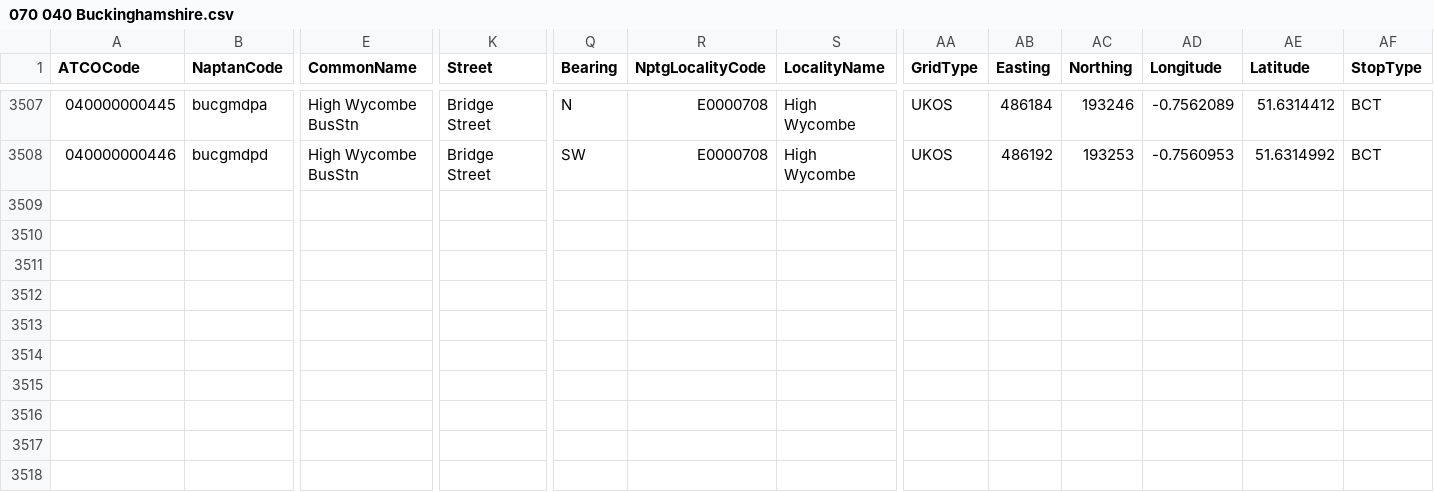
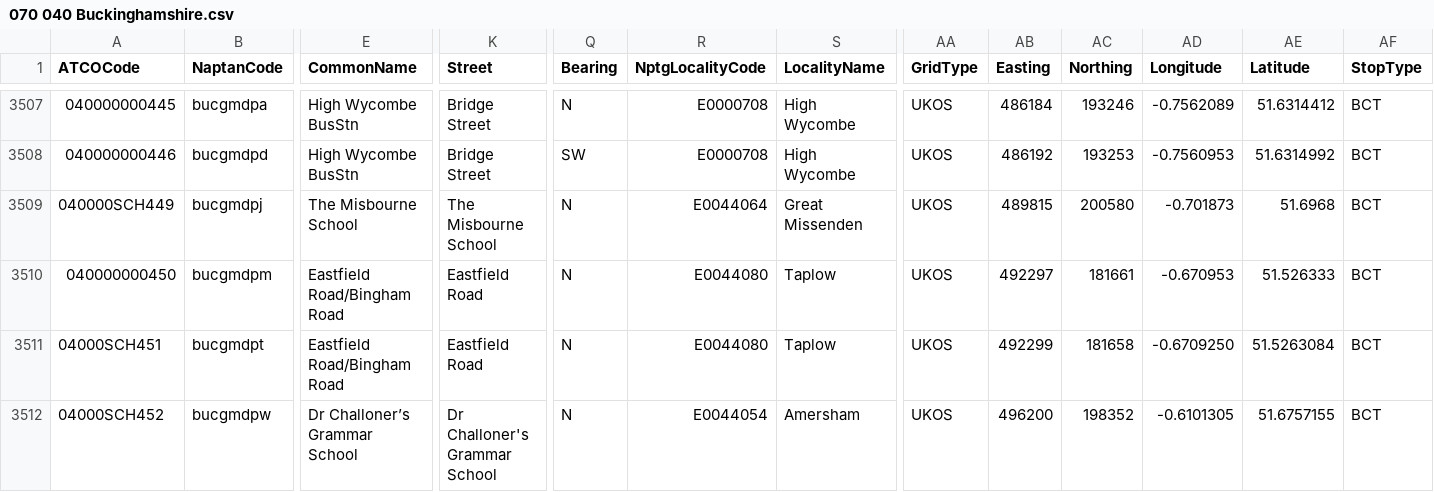
Before and after one commit to bustimes/scrapings, a CSV file: naptan/070 040 Buckinghamshire.csv, drawn as a sheet; only a part is shown, gaps mark what is left out; rows hold the shown columns only; the diff names each change by its address in the sheet, - before the commit and + after, or states it on an @@ line.

```diff
--- a/naptan/070 040 Buckinghamshire.csv
+++ b/naptan/070 040 Buckinghamshire.csv
+row 3509: 040000SCH449 | bucgmdpj | The Misbourne School | The Misbourne School | N | E0044064 | Great Missenden | UKOS | 489815 | 200580 | -0.701873 | 51.6968 | BCT
+row 3510: 040000000450 | bucgmdpm | Eastfield Road/Bingham Road | Eastfield Road | N | E0044080 | Taplow | UKOS | 492297 | 181661 | -0.670953 | 51.526333 | BCT
+row 3511: 04000SCH451 | bucgmdpt | Eastfield Road/Bingham Road | Eastfield Road | N | E0044080 | Taplow | UKOS | 492299 | 181658 | -0.6709250 | 51.5263084 | BCT
+row 3512: 04000SCH452 | bucgmdpw | Dr Challoner’s Grammar School | Dr Challoner's Grammar School | N | E0044054 | Amersham | UKOS | 496200 | 198352 | -0.6101305 | 51.6757155 | BCT
```
Also changed, not shown: naptan/088 260 Leicestershire.csv, naptan/111 639 Aberdeen.csv.
